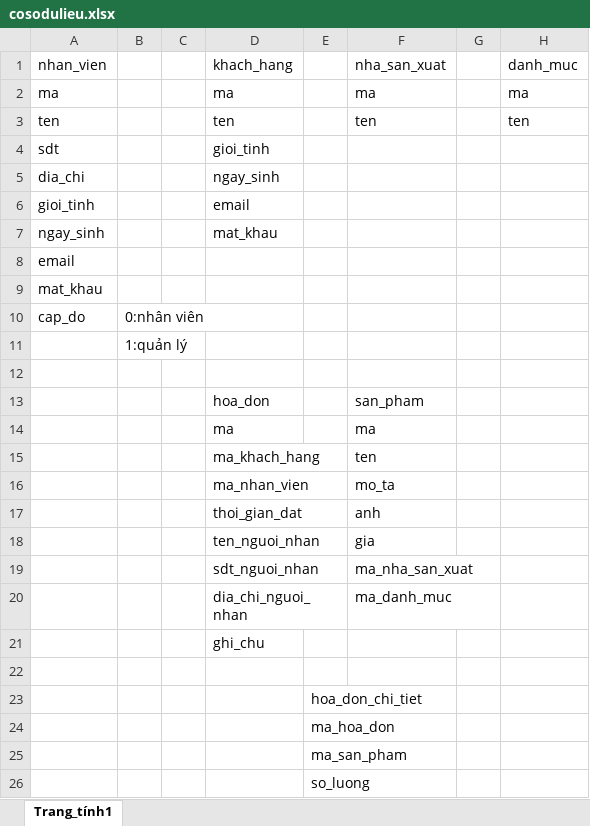
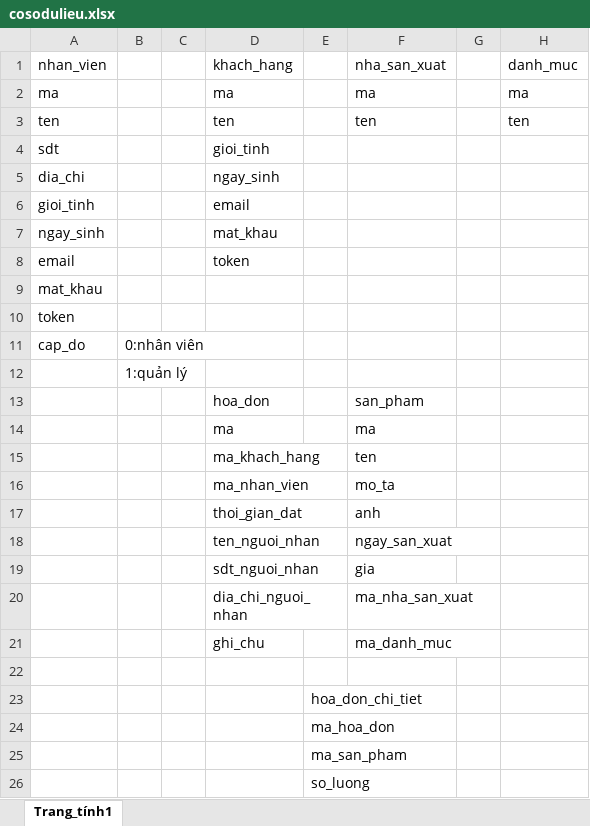
Before and after one commit to lvh149/Web-sale, an Excel workbook: phantich - thietke/cosodulieu.xlsx, sheet Trang_tính1, drawn as a sheet; values as stored, in another font and other column widths than the file's, no borders; removed rows and columns are numbered as before the commit, all else as after; the diff names each change by its address in the sheet, - before the commit and + after, or states it on an @@ line.

Commit message:
Update cosodulieu.xlsx

```diff
--- a/phantich - thietke/cosodulieu.xlsx (sheet Trang_tính1)
+++ b/phantich - thietke/cosodulieu.xlsx (sheet Trang_tính1)
-D8 (khach_hang): (empty)
+D8 (khach_hang): token
+row 10: token
-row 12: (empty)
+row 18:  |  |  | ten_nguoi_nhan |  | ngay_san_xuat
-D19 (khach_hang): ten_nguoi_nhan
+D19 (khach_hang): sdt_nguoi_nhan
-D20 (khach_hang): sdt_nguoi_nhan
+D20 (khach_hang): dia_chi_nguoi_nhan
-D21 (khach_hang): dia_chi_nguoi_nhan
+D21 (khach_hang): ghi_chu
-row 21:  |  |  | ghi_chu
```
